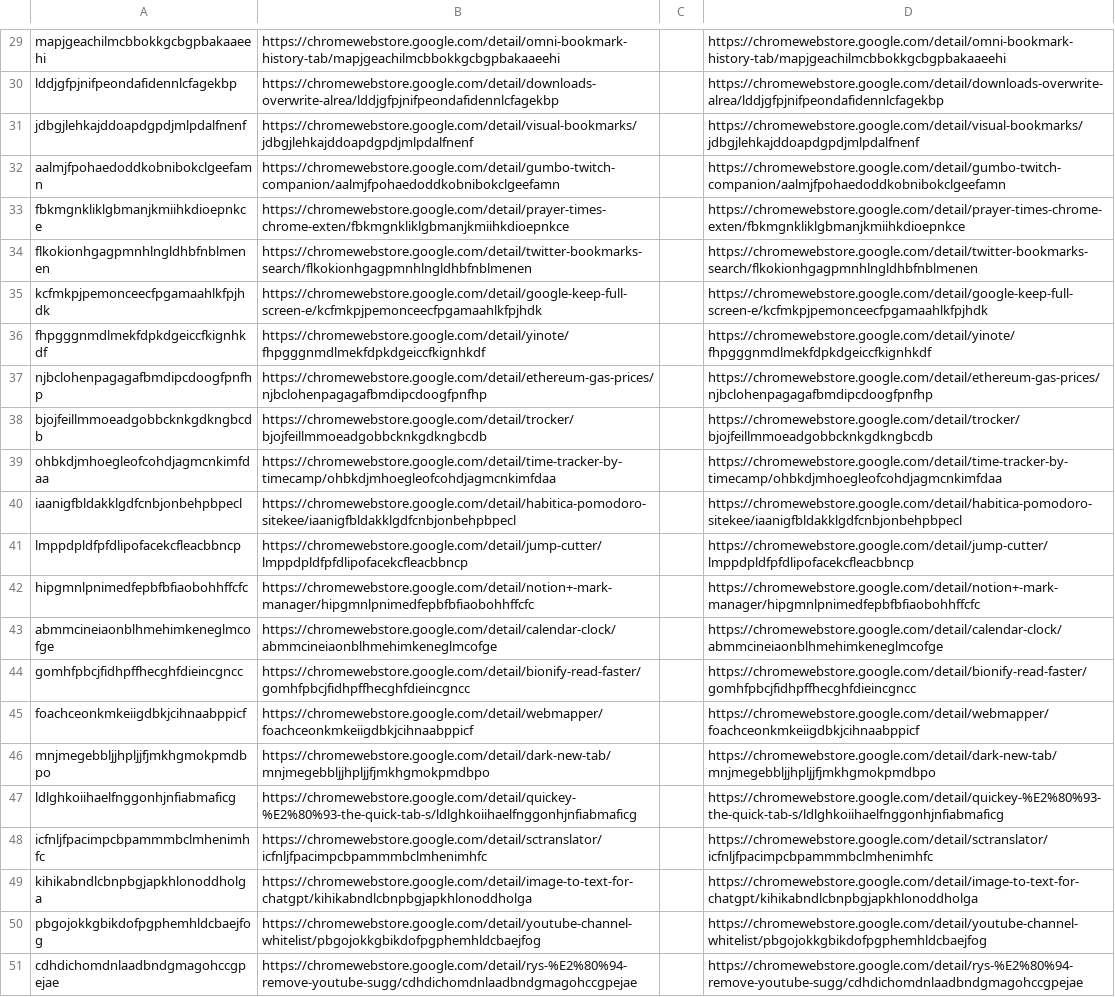
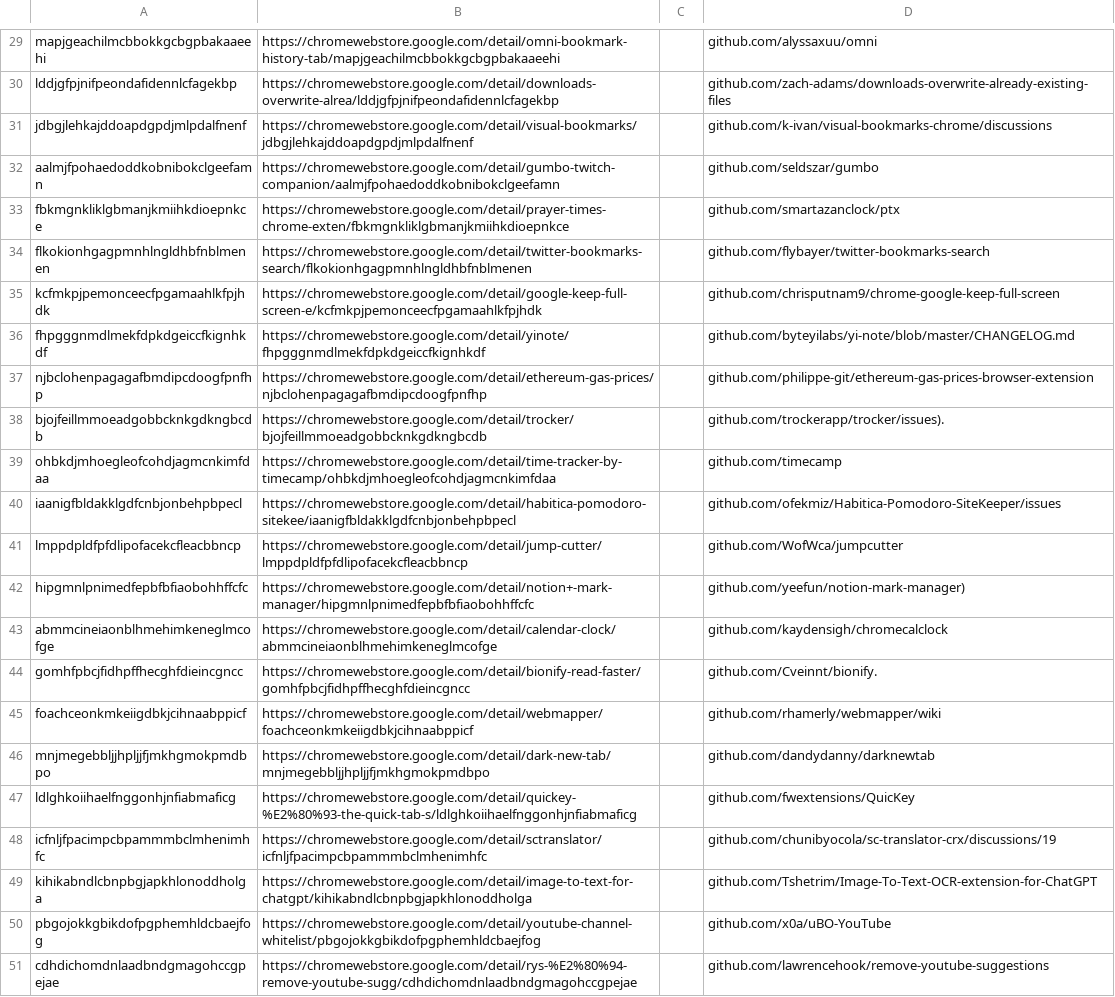
Before and after one commit to buschertore/SESExtensions, a CSV file: data/productivityworkflowSuggestedLinks.csv, drawn as a sheet; only a part is shown, gaps mark what is left out; the diff covers the shown part only; the diff names each change by its address in the sheet, - before the commit and + after, or states it on an @@ line.

Commit message:
Add downloaded csvs +1

```diff
--- a/data/productivityworkflowSuggestedLinks.csv
+++ b/data/productivityworkflowSuggestedLinks.csv
-D29: https://chromewebstore.google.com/detail/omni-bookmark-history-tab/mapjgeachilmcbbokkgcbgpbakaaeehi
+D29: github.com/alyssaxuu/omni
-D30: https://chromewebstore.google.com/detail/downloads-overwrite-alrea/lddjgfpjnifpeondafidennlcfagekbp
+D30: github.com/zach-adams/downloads-overwrite-already-existing-files
-D31: https://chromewebstore.google.com/detail/visual-bookmarks/jdbgjlehkajddoapdgpdjmlpdalfnenf
+D31: github.com/k-ivan/visual-bookmarks-chrome/discussions
-D32: https://chromewebstore.google.com/detail/gumbo-twitch-companion/aalmjfpohaedoddkobnibokclgeefamn
+D32: github.com/seldszar/gumbo
-D33: https://chromewebstore.google.com/detail/prayer-times-chrome-exten/fbkmgnkliklgbmanjkmiihkdioepnkce
+D33: github.com/smartazanclock/ptx
-D34: https://chromewebstore.google.com/detail/twitter-bookmarks-search/flkokionhgagpmnhlngldhbfnblmenen
+D34: github.com/flybayer/twitter-bookmarks-search
-D35: https://chromewebstore.google.com/detail/google-keep-full-screen-e/kcfmkpjpemonceecfpgamaahlkfpjhdk
+D35: github.com/chrisputnam9/chrome-google-keep-full-screen
-D36: https://chromewebstore.google.com/detail/yinote/fhpgggnmdlmekfdpkdgeiccfkignhkdf
+D36: github.com/byteyilabs/yi-note/blob/master/CHANGELOG.md
-D37: https://chromewebstore.google.com/detail/ethereum-gas-prices/njbclohenpagagafbmdipcdoogfpnfhp
+D37: github.com/philippe-git/ethereum-gas-prices-browser-extension
-D38: https://chromewebstore.google.com/detail/trocker/bjojfeillmmoeadgobbcknkgdkngbcdb
+D38: github.com/trockerapp/trocker/issues).
-D39: https://chromewebstore.google.com/detail/time-tracker-by-timecamp/ohbkdjmhoegleofcohdjagmcnkimfdaa
+D39: github.com/timecamp
-D40: https://chromewebstore.google.com/detail/habitica-pomodoro-sitekee/iaanigfbldakklgdfcnbjonbehpbpecl
+D40: github.com/ofekmiz/Habitica-Pomodoro-SiteKeeper/issues
-D41: https://chromewebstore.google.com/detail/jump-cutter/lmppdpldfpfdlipofacekcfleacbbncp
+D41: github.com/WofWca/jumpcutter
-D42: https://chromewebstore.google.com/detail/notion+-mark-manager/hipgmnlpnimedfepbfbfiaobohhffcfc
+D42: github.com/yeefun/notion-mark-manager)
-D43: https://chromewebstore.google.com/detail/calendar-clock/abmmcineiaonblhmehimkeneglmcofge
+D43: github.com/kaydensigh/chromecalclock
-D44: https://chromewebstore.google.com/detail/bionify-read-faster/gomhfpbcjfidhpffhecghfdieincgncc
+D44: github.com/Cveinnt/bionify.
-D45: https://chromewebstore.google.com/detail/webmapper/foachceonkmkeiigdbkjcihnaabppicf
+D45: github.com/rhamerly/webmapper/wiki
-D46: https://chromewebstore.google.com/detail/dark-new-tab/mnjmegebbljjhpljjfjmkhgmokpmdbpo
+D46: github.com/dandydanny/darknewtab
-D47: https://chromewebstore.google.com/detail/quickey-%E2%80%93-the-quick-tab-s/ldlghkoiihaelfnggonhjnfiabmaficg
+D47: github.com/fwextensions/QuicKey
-D48: https://chromewebstore.google.com/detail/sctranslator/icfnljfpacimpcbpammmbclmhenimhfc
+D48: github.com/chunibyocola/sc-translator-crx/discussions/19
-D49: https://chromewebstore.google.com/detail/image-to-text-for-chatgpt/kihikabndlcbnpbgjapkhlonoddholga
+D49: github.com/Tshetrim/Image-To-Text-OCR-extension-for-ChatGPT
-D50: https://chromewebstore.google.com/detail/youtube-channel-whitelist/pbgojokkgbikdofpgphemhldcbaejfog
+D50: github.com/x0a/uBO-YouTube
-D51: https://chromewebstore.google.com/detail/rys-%E2%80%94-remove-youtube-sugg/cdhdichomdnlaadbndgmagohccgpejae
+D51: github.com/lawrencehook/remove-youtube-suggestions
```
Also changed, not shown: 1 added row, 1 removed row and 27 edited cells elsewhere in this file.
